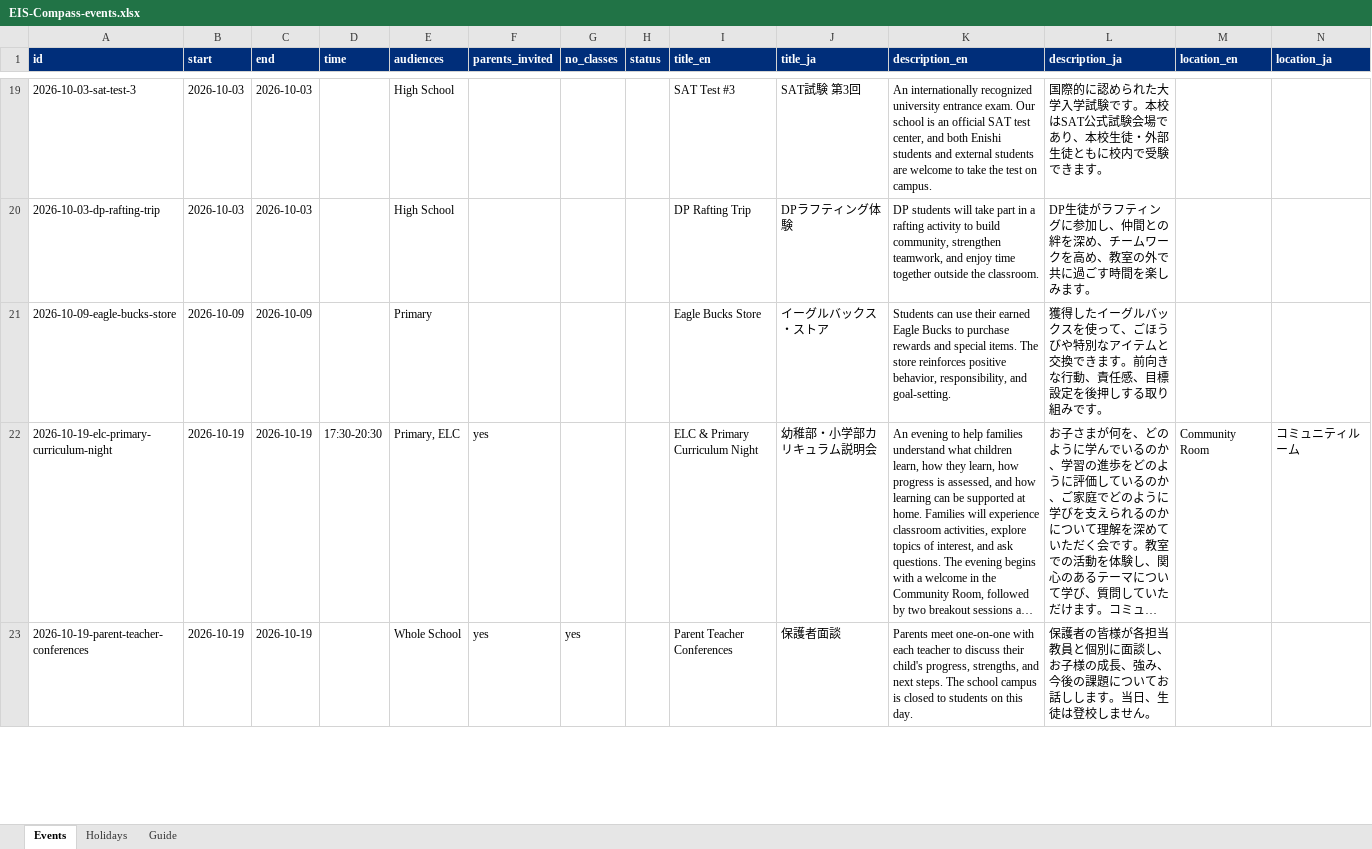
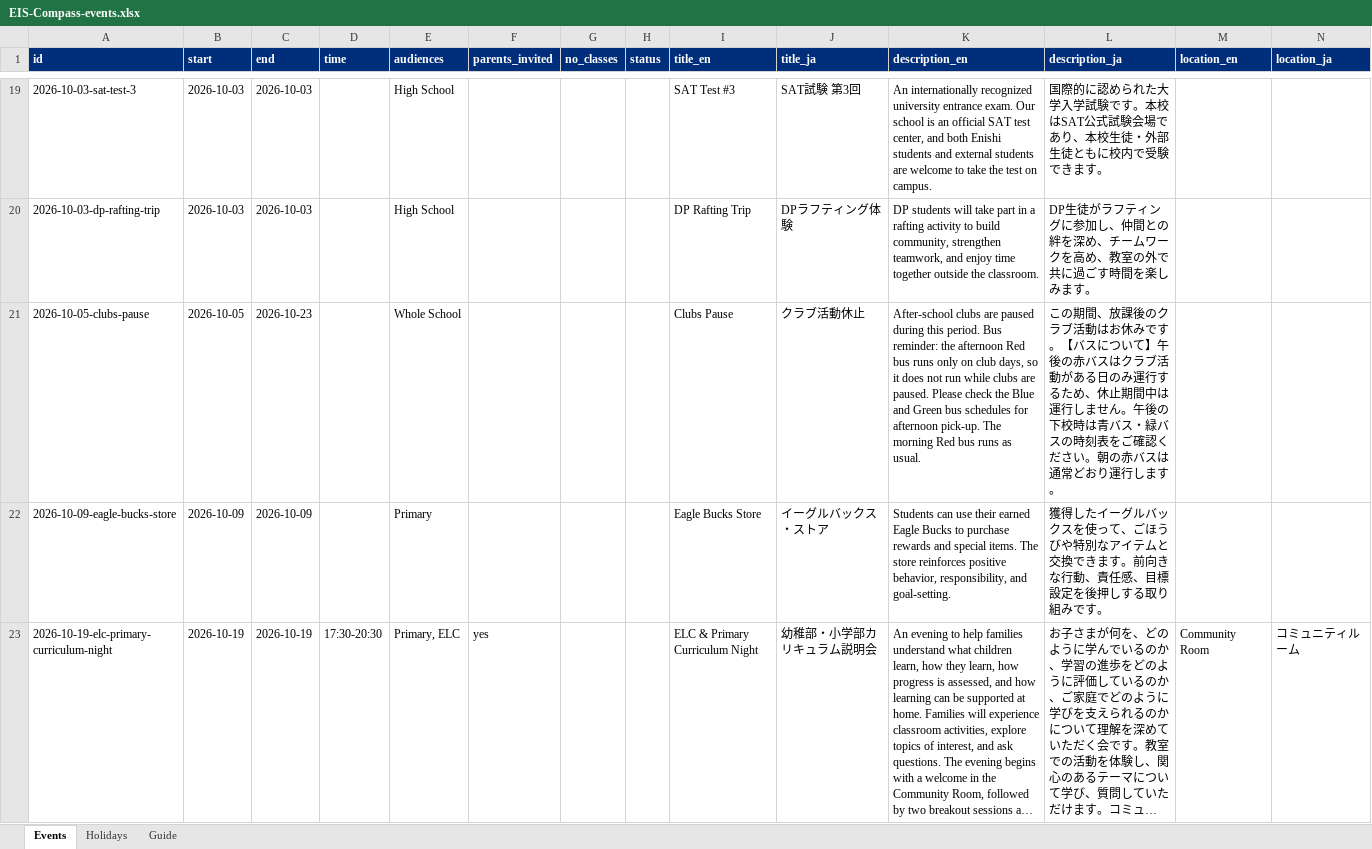
Before and after one commit to b69s/eis-compass, an Excel workbook: admin/EIS-Compass-events.xlsx, sheet Events, drawn as a sheet; only a part is shown, gaps mark what is left out; the shorter side is filled out with more unchanged rows; long unchanged cells end in …; values as stored, in another font and other column widths than the file's, no borders; rows hold the shown columns only; the diff covers the shown part only; the diff names each change by its address in the sheet, - before the commit and + after, or states it on an @@ line.

```diff
--- a/admin/EIS-Compass-events.xlsx (sheet Events)
+++ b/admin/EIS-Compass-events.xlsx (sheet Events)
+row 21: 2026-10-05-clubs-pause | 2026-10-05 | 2026-10-23 |  | Whole School |  |  |  | Clubs Pause | クラブ活動休止 | After-school clubs are paused during this period. Bus reminder: the afternoon Red bus runs only on club days, so it does not run while clubs are paused. Please check the Blue and Green bus schedules for afternoon pick-up. The morning Red bus runs as usual. | この期間、放課後のクラブ活動はお休みです。【バスについて】午後の赤バスはクラブ活動がある日のみ運行するため、休止期間中は運行しません。午後の下校時は青バス・緑バスの時刻表をご確認ください。朝の赤バスは通常どおり運行します。
```
Also changed, not shown: 6 added rows elsewhere in this sheet, 17 other files.
